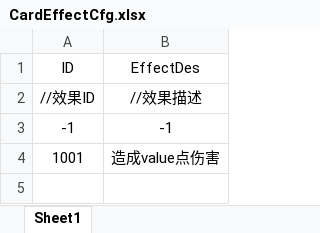
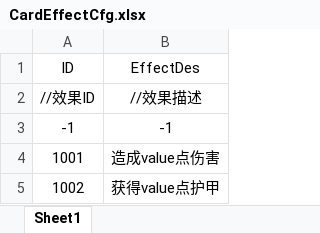
Before and after one commit to Koroshiya71/Slay-the-Touhou-RE, an Excel workbook: Assets/Resources/Cfg/CardEffectCfg.xlsx, sheet Sheet1, drawn as a sheet; values as stored, in another font and other column widths than the file's, no borders; the diff names each change by its address in the sheet, - before the commit and + after, or states it on an @@ line.

```diff
--- a/Assets/Resources/Cfg/CardEffectCfg.xlsx (sheet Sheet1)
+++ b/Assets/Resources/Cfg/CardEffectCfg.xlsx (sheet Sheet1)
+row 5: 1002 | 获得value点护甲
```
Also changed, not shown: Assets/Resources/Cfg/CardDataCfg.xlsx, 18 other files.
